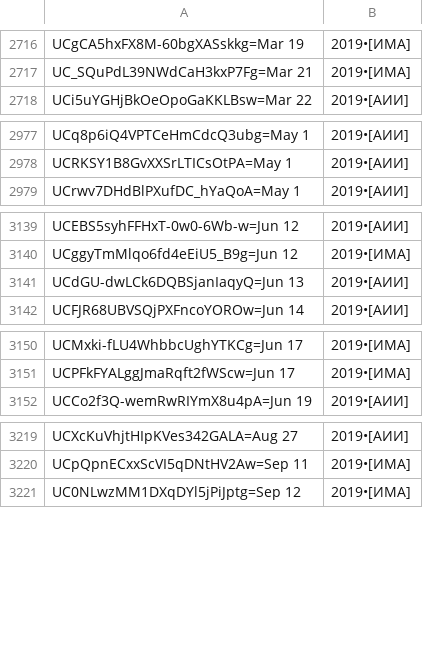
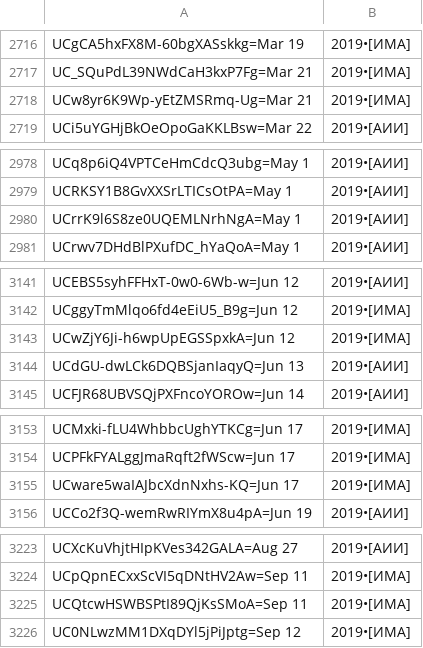
Before and after one commit to FeignedAccomplice/YOUTUBOTS, a CSV file: Un-Yt-Kb-Rg.CSV, drawn as a sheet; only a part is shown, gaps mark what is left out; the diff covers the shown part only; the diff names each change by its address in the sheet, - before the commit and + after, or states it on an @@ line.

Commit message:
Update Un-Yt-Kb-Rg.CSV

```diff
--- a/Un-Yt-Kb-Rg.CSV
+++ b/Un-Yt-Kb-Rg.CSV
+row 2718: UCw8yr6K9Wp-yEtZMSRmq-Ug=Mar 21 | 2019•[ИМА]
+row 2980: UCrrK9l6S8ze0UQEMLNrhNgA=May 1 | 2019•[АИИ]
+row 3143: UCwZjY6Ji-h6wpUpEGSSpxkA=Jun 12 | 2019•[ИМА]
+row 3155: UCware5waIAJbcXdnNxhs-KQ=Jun 17 | 2019•[ИМА]
+row 3225: UCQtcwHSWBSPtI89QjKsSMoA=Sep 11 | 2019•[ИМА]
```
Also changed, not shown: 5 added rows, 1 moved row and 2 edited cells elsewhere in this file.
